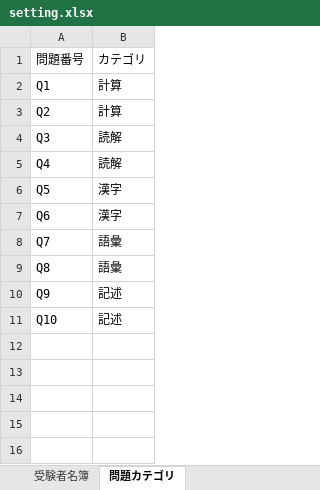
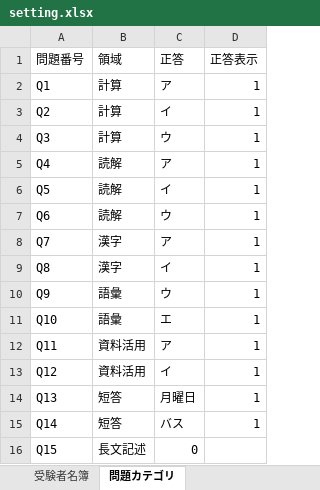
Before and after one commit to Imamu-Lab/survey-dashboard, an Excel workbook: setting.xlsx, sheet 問題カテゴリ, drawn as a sheet; values as stored, in another font and other column widths than the file's, no borders; the diff names each change by its address in the sheet, - before the commit and + after, or states it on an @@ line.

Commit message:
可変問題数と四分位分析に対応
CBT分析ダッシュボードを、setting.xlsx の問題設定に基づく可変問題数対応へ更新した。

主な変更点：
- 問題数を固定値ではなく setting.xlsx の問題一覧から取得
- 領域別正答率の集計に対応
- 正答・正答表示フラグを読み込み、個人レポートに反映
- Qn_正誤 を 1=正答、2〜9=誤答類型、0=無回答として処理
- 誤答類型と無回答を個人レポートに表示
- 得点率の四分位点を基準に A層〜D層の分布を表示
- クラスレポートでも全体四分位基準による分布を表示
- 受験者名簿の所属グループ列にも対応

今後のCBTデータ仕様変更や問題数の増減に対応しやすい構成に改善した。

```diff
--- a/setting.xlsx (sheet 問題カテゴリ)
+++ b/setting.xlsx (sheet 問題カテゴリ)
+column C (正答), rows 2-11: ア | イ | ウ | ア | イ | ウ | ア | イ | ウ | エ
+column D (正答表示), rows 2-11: all 1
-B1: カテゴリ
+B1: 領域
-B4 (領域): 読解
+B4 (領域): 計算
-B6:B7 (領域): 漢字
+B6:B7 (領域): 読解
-B8:B9 (領域): 語彙
+B8:B9 (領域): 漢字
-B10:B11 (領域): 記述
+B10:B11 (領域): 語彙
+row 12: Q11 | 資料活用 | ア | 1
+row 13: Q12 | 資料活用 | イ | 1
+row 14: Q13 | 短答 | 月曜日 | 1
+row 15: Q14 | 短答 | バス | 1
+row 16: Q15 | 長文記述 | 0
```
Also changed, not shown: sheet 受験者名簿, 1 other file.
